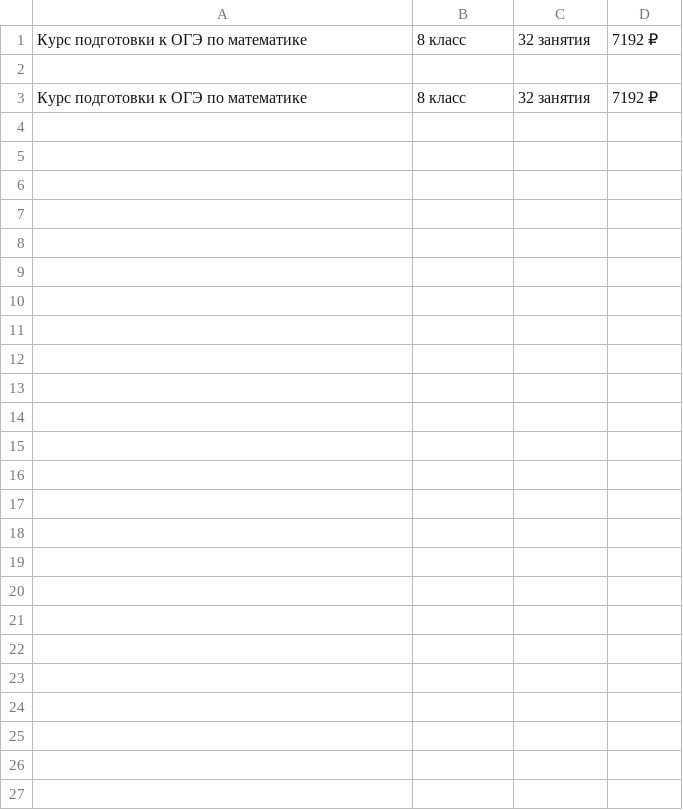
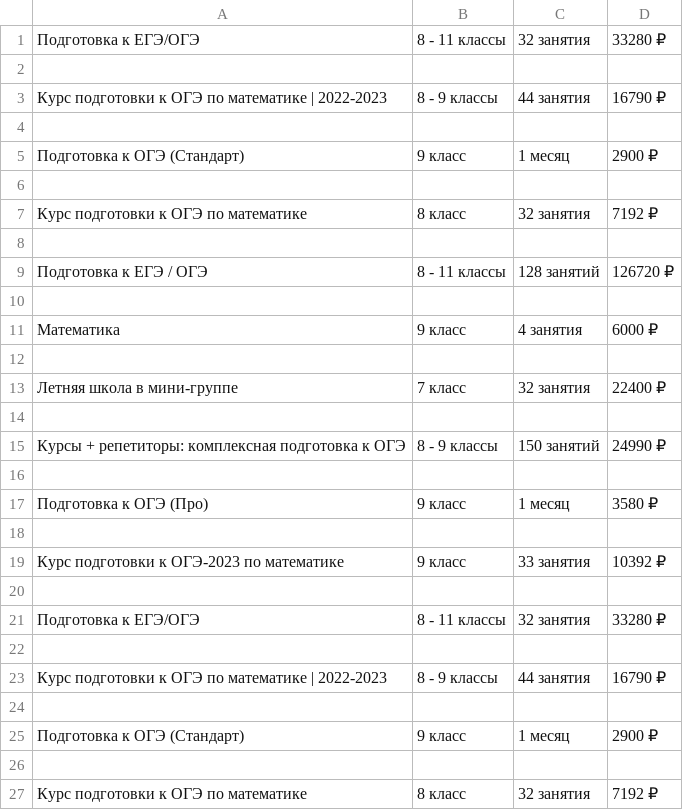
Before and after one commit to warden2022/parsing, a CSV file: price/data/items.csv, drawn as a sheet; the diff names each change by its address in the sheet, - before the commit and + after, or states it on an @@ line.

Commit message:
add items.csv format

```diff
--- a/price/data/items.csv
+++ b/price/data/items.csv
+row 1: Подготовка к ЕГЭ/ОГЭ | 8 - 11 классы | 32 занятия | 33280 ₽
+row 2: (empty)
+row 3: Курс подготовки к ОГЭ по математике | 2022-2023 | 8 - 9 классы | 44 занятия | 16790 ₽
+row 4: (empty)
+row 5: Подготовка к ОГЭ (Стандарт) | 9 класс | 1 месяц | 2900 ₽
+row 6: (empty)
+row 8: (empty)
+row 9: Подготовка к ЕГЭ / ОГЭ | 8 - 11 классы | 128 занятий | 126720 ₽
+row 10: (empty)
+row 11: Математика | 9 класс | 4 занятия | 6000 ₽
+row 12: (empty)
+row 13: Летняя школа в мини-группе | 7 класс | 32 занятия | 22400 ₽
+row 14: (empty)
+row 15: Курсы + репетиторы: комплексная подготовка к ОГЭ | 8 - 9 классы | 150 занятий | 24990 ₽
+row 16: (empty)
+row 17: Подготовка к ОГЭ (Про) | 9 класс | 1 месяц | 3580 ₽
+row 18: (empty)
+row 19: Курс подготовки к ОГЭ-2023 по математике | 9 класс | 33 занятия | 10392 ₽
+row 20: (empty)
+row 21: Подготовка к ЕГЭ/ОГЭ | 8 - 11 классы | 32 занятия | 33280 ₽
+row 22: (empty)
+row 23: Курс подготовки к ОГЭ по математике | 2022-2023 | 8 - 9 классы | 44 занятия | 16790 ₽
+row 24: (empty)
+row 25: Подготовка к ОГЭ (Стандарт) | 9 класс | 1 месяц | 2900 ₽
```
Also changed, not shown: 1 other file.
